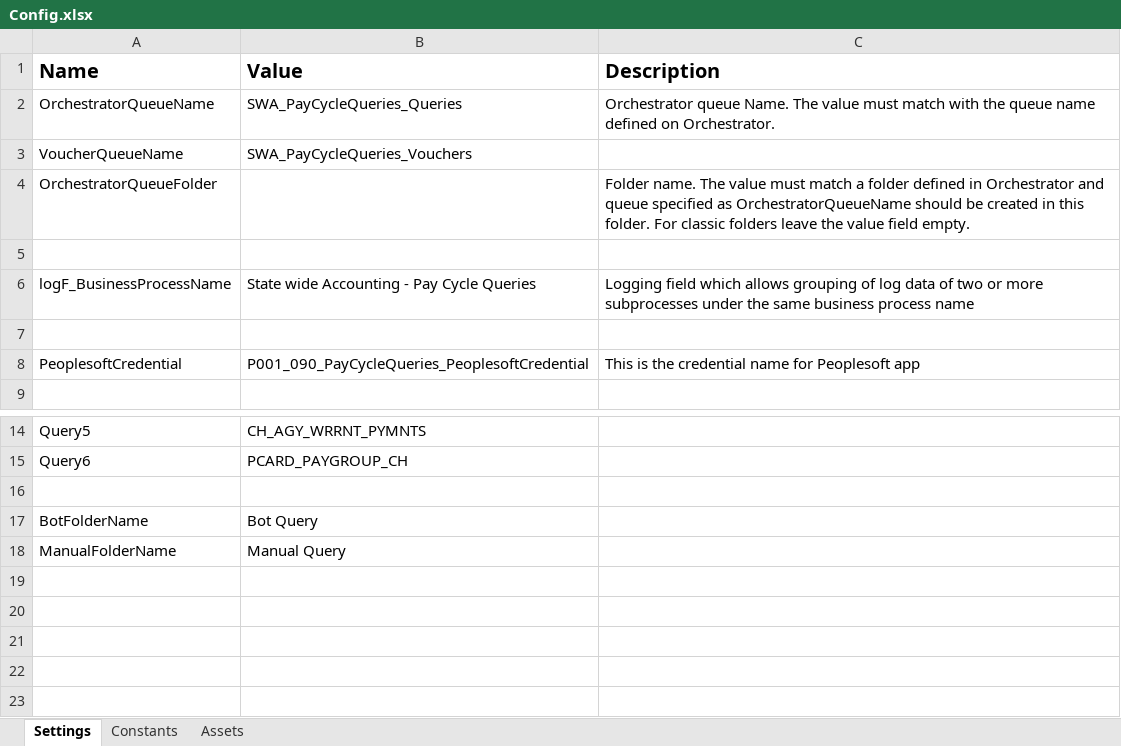
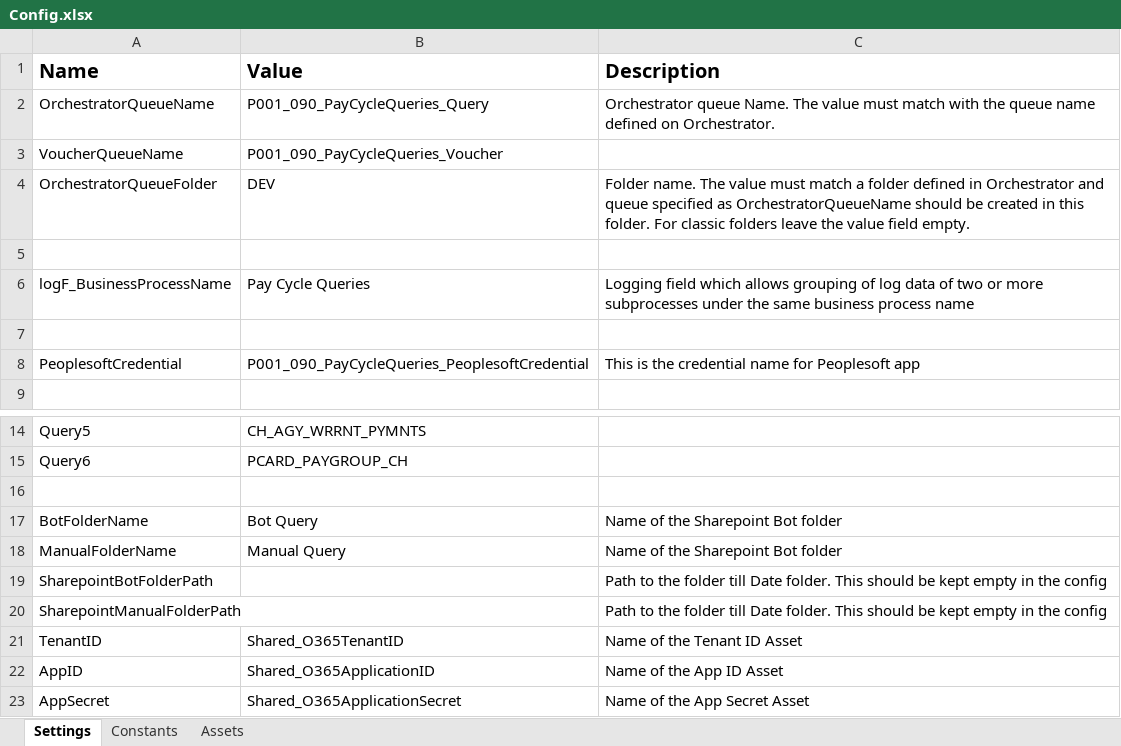
Before and after one commit to ok-omes-escrow/P0001_090_PayCyleQueries_Dispatcher, an Excel workbook: Data/Config.xlsx, sheet Settings, drawn as a sheet; only a part is shown, gaps mark what is left out; values as stored, in another font and other column widths than the file's, no borders; the diff names each change by its address in the sheet, - before the commit and + after, or states it on an @@ line.

Commit message:
Changed init for sharepoint and queue

```diff
--- a/Data/Config.xlsx (sheet Settings)
+++ b/Data/Config.xlsx (sheet Settings)
-B2 (Value): SWA_PayCycleQueries_Queries
+B2 (Value): P001_090_PayCycleQueries_Query
-B3 (Value): SWA_PayCycleQueries_Vouchers
+B3 (Value): P001_090_PayCycleQueries_Voucher
-B4 (Value): (empty)
+B4 (Value): DEV
-B6 (Value): State wide Accounting - Pay Cycle Queries
+B6 (Value): Pay Cycle Queries
-C17:C18 (Description): (empty)
+C17:C18 (Description): Name of the Sharepoint Bot folder
+row 19: SharepointBotFolderPath |  | Path to the folder till Date folder. This should be kept empty in the config
+row 20: SharepointManualFolderPath |  | Path to the folder till Date folder. This should be kept empty in the config
+row 21: TenantID | Shared_O365TenantID | Name of the Tenant ID Asset
+row 22: AppID | Shared_O365ApplicationID | Name of the App ID Asset
+row 23: AppSecret | Shared_O365ApplicationSecret | Name of the App Secret Asset
```
Also changed, not shown: sheet Assets, sheet Constants, 30 other files.
